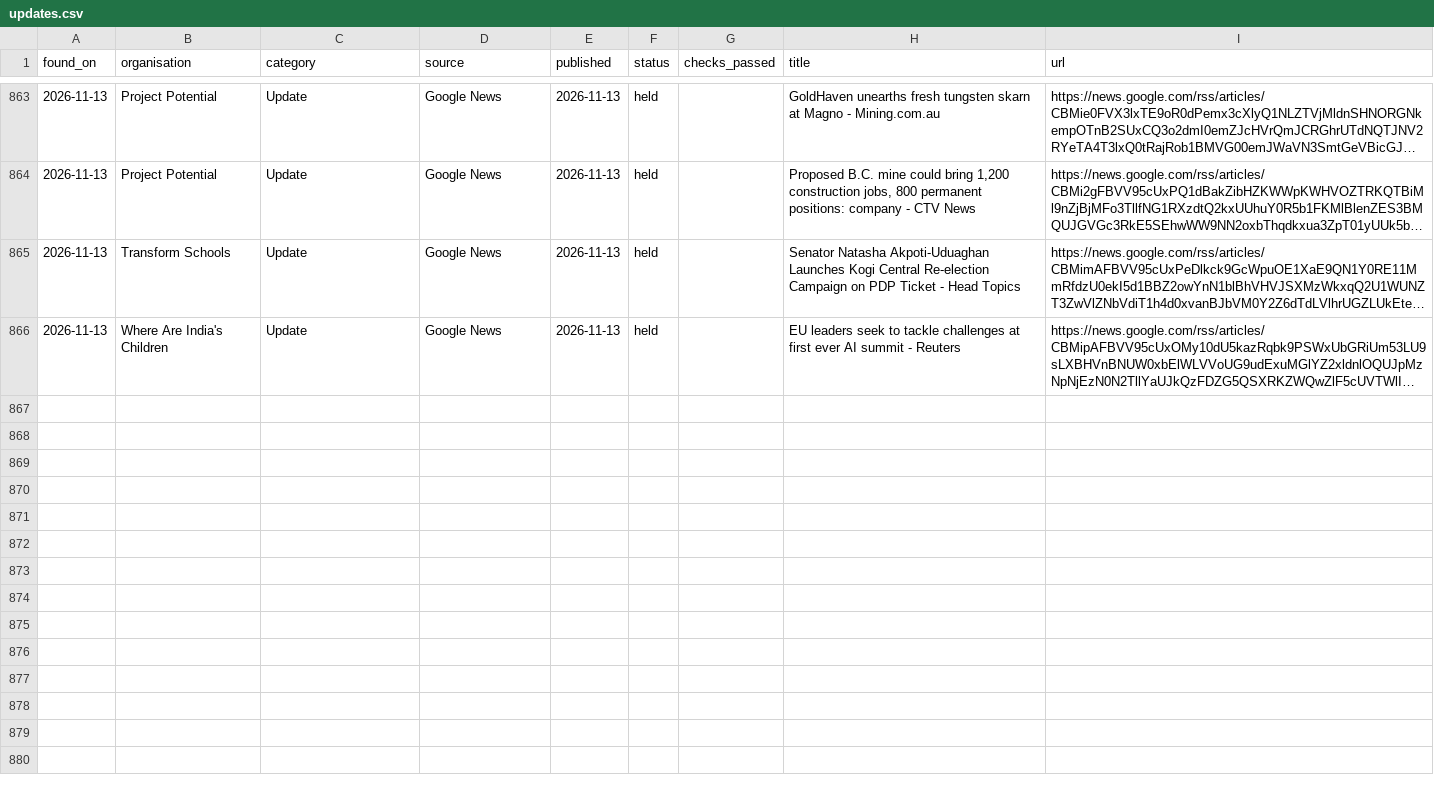
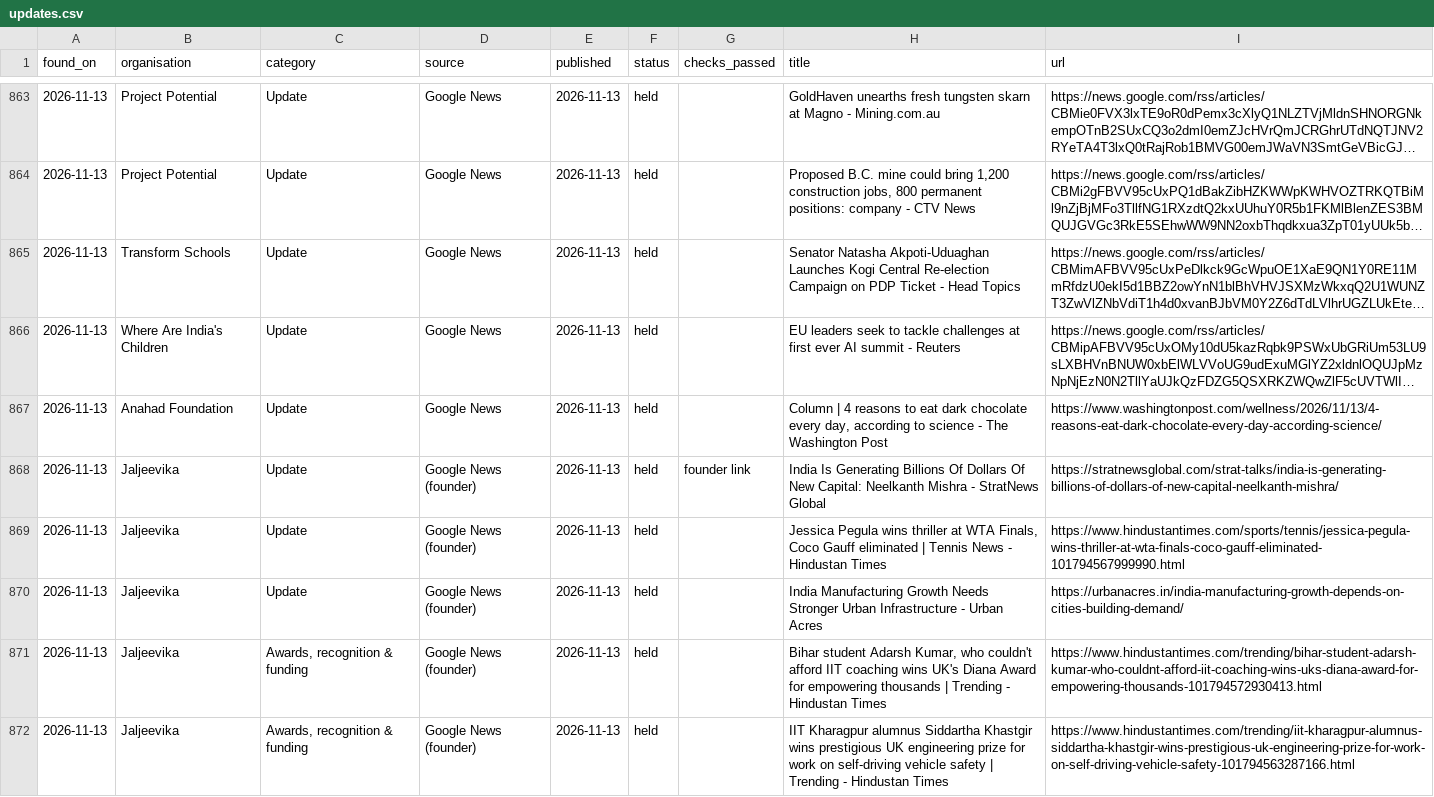
Before and after one commit to socent-git/alumni-feature, a CSV file: data/updates.csv, drawn as a sheet; only a part is shown, gaps mark what is left out; long unchanged cells end in …; the diff covers the shown part only; the diff names each change by its address in the sheet, - before the commit and + after, or states it on an @@ line.

```diff
--- a/data/updates.csv
+++ b/data/updates.csv
+row 867: 2026-11-13 | Anahad Foundation | Update | Google News | 2026-11-13 | held |  | Column | 4 reasons to eat dark chocolate every day, according to science - The Washington Post | https://www.washingtonpost.com/wellness/2026/11/13/4-reasons-eat-dark-chocolate-every-day-according-science/
+row 868: 2026-11-13 | Jaljeevika | Update | Google News (founder) | 2026-11-13 | held | founder link | India Is Generating Billions Of Dollars Of New Capital: Neelkanth Mishra - StratNews Global | https://stratnewsglobal.com/strat-talks/india-is-generating-billions-of-dollars-of-new-capital-neelkanth-mishra/
+row 869: 2026-11-13 | Jaljeevika | Update | Google News (founder) | 2026-11-13 | held |  | Jessica Pegula wins thriller at WTA Finals, Coco Gauff eliminated | Tennis News - Hindustan Times | https://www.hindustantimes.com/sports/tennis/jessica-pegula-wins-thriller-at-wta-finals-coco-gauff-eliminated-101794567999990.html
+row 870: 2026-11-13 | Jaljeevika | Update | Google News (founder) | 2026-11-13 | held |  | India Manufacturing Growth Needs Stronger Urban Infrastructure - Urban Acres | https://urbanacres.in/india-manufacturing-growth-depends-on-cities-building-demand/
+row 871: 2026-11-13 | Jaljeevika | Awards, recognition & funding | Google News (founder) | 2026-11-13 | held |  | Bihar student Adarsh Kumar, who couldn't afford IIT coaching wins UK's Diana Award for empowering thousands | Trending - Hindustan Times | https://www.hindustantimes.com/trending/bihar-student-adarsh-kumar-who-couldnt-afford-iit-coaching-wins-uks-diana-award-for-empowering-thousands-101794572930413.html
+row 872: 2026-11-13 | Jaljeevika | Awards, recognition & funding | Google News (founder) | 2026-11-13 | held |  | IIT Kharagpur alumnus Siddartha Khastgir wins prestigious UK engineering prize for work on self-driving vehicle safety | Trending - Hindustan Times | https://www.hindustantimes.com/trending/iit-kharagpur-alumnus-siddartha-khastgir-wins-prestigious-uk-engineering-prize-for-work-on-self-driving-vehicle-safety-101794563287166.html
```
Also changed, not shown: 5 added rows elsewhere in this file, 2 other files.
